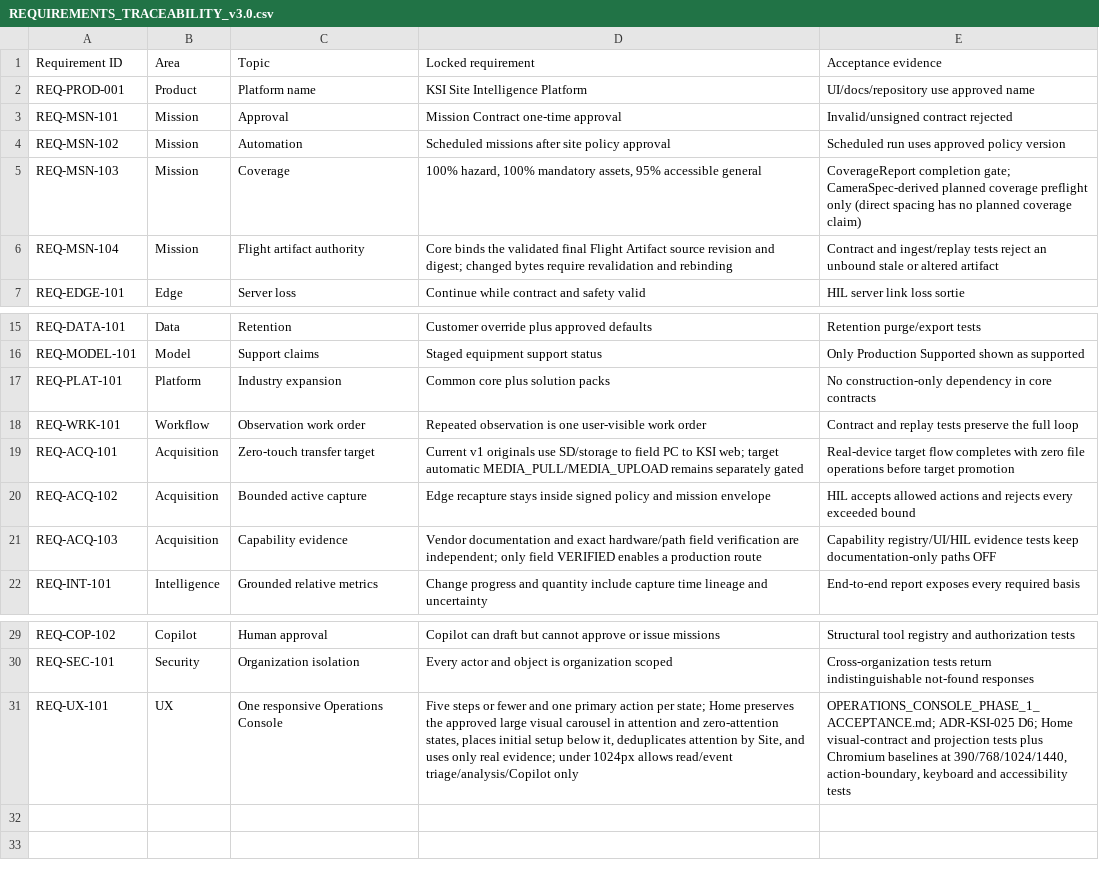
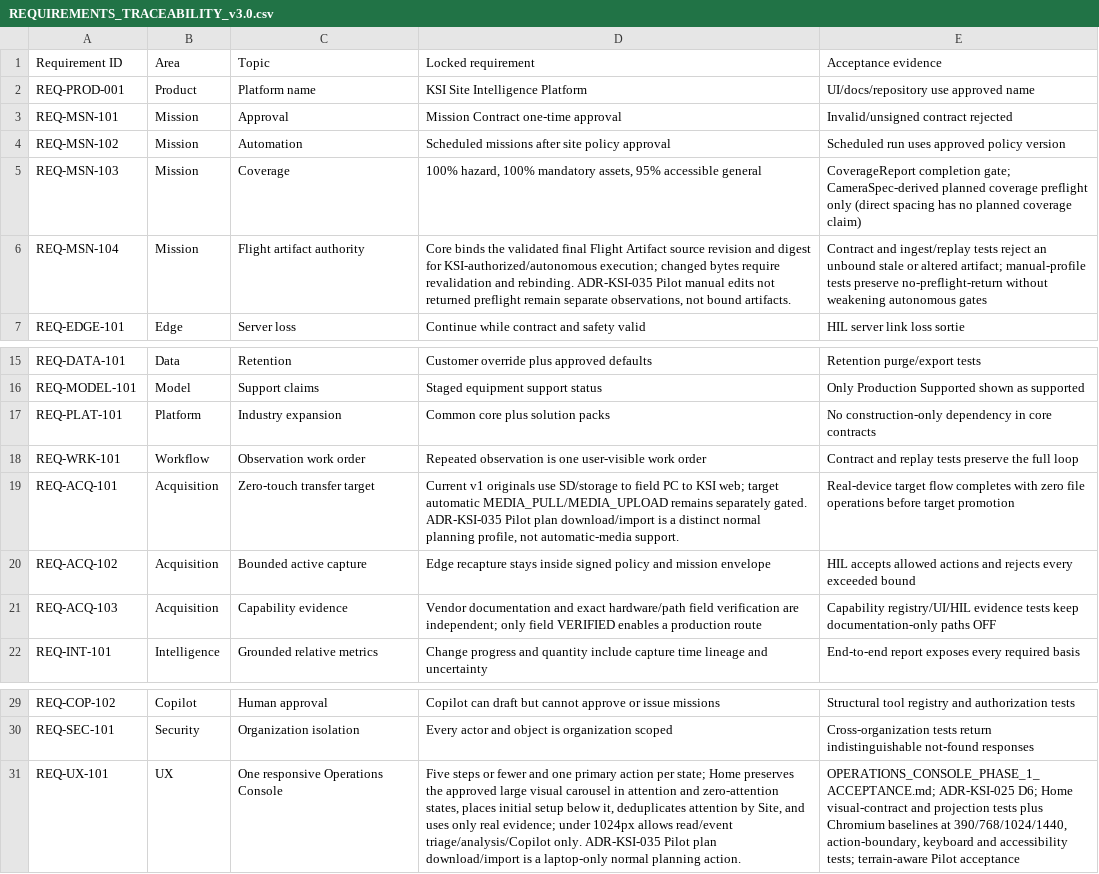
Before and after one commit to khakisketch/ksi-site-intelligence-platform, a CSV file: docs/acceptance/REQUIREMENTS_TRACEABILITY_v3.0.csv, drawn as a sheet; only a part is shown, gaps mark what is left out; the diff names each change by its address in the sheet, - before the commit and + after, or states it on an @@ line.

Commit message:
docs(product): adopt external reconstruction and Pilot delivery direction

```diff
--- a/docs/acceptance/REQUIREMENTS_TRACEABILITY_v3.0.csv
+++ b/docs/acceptance/REQUIREMENTS_TRACEABILITY_v3.0.csv
-D6 (Locked requirement): …revision and digest; changed bytes require revalidation and rebinding
+D6 (Locked requirement): …revision and digest for KSI-authorized/autonomous execution; changed bytes require revalidation and rebinding. ADR-KSI-035 Pilot manual edits not returned preflight remain separate observations, not bound artifacts.
-E6 (Acceptance evidence): …or altered artifact
+E6 (Acceptance evidence): …or altered artifact; manual-profile tests preserve no-preflight-return without weakening autonomous gates
-D19 (Locked requirement): …remains separately gated
+D19 (Locked requirement): …remains separately gated. ADR-KSI-035 Pilot plan download/import is a distinct normal planning profile, not automatic-media support.
-D31 (Locked requirement): …read/event triage/analysis/Copilot only
+D31 (Locked requirement): …read/event triage/analysis/Copilot only. ADR-KSI-035 Pilot plan download/import is a laptop-only normal planning action.
-E31 (Acceptance evidence): …and accessibility tests
+E31 (Acceptance evidence): …and accessibility tests; terrain-aware Pilot acceptance
```
Also changed, not shown: 36 other files.
